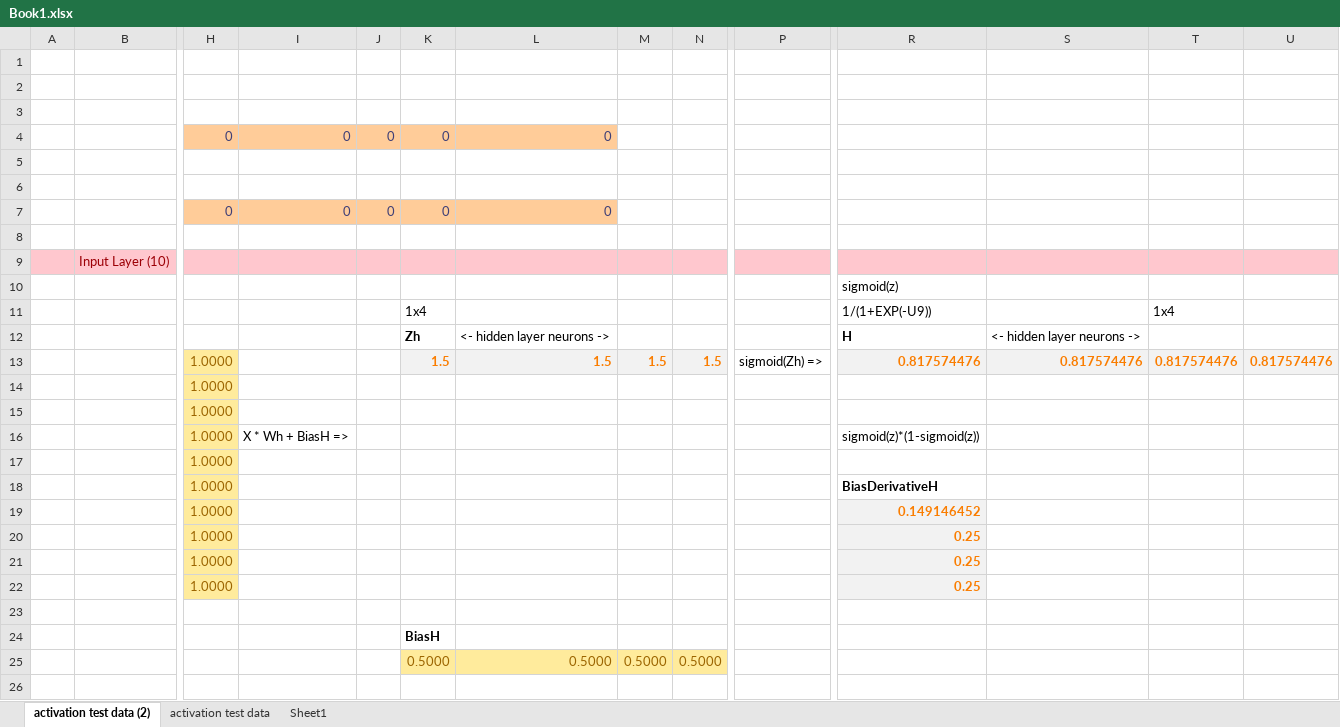
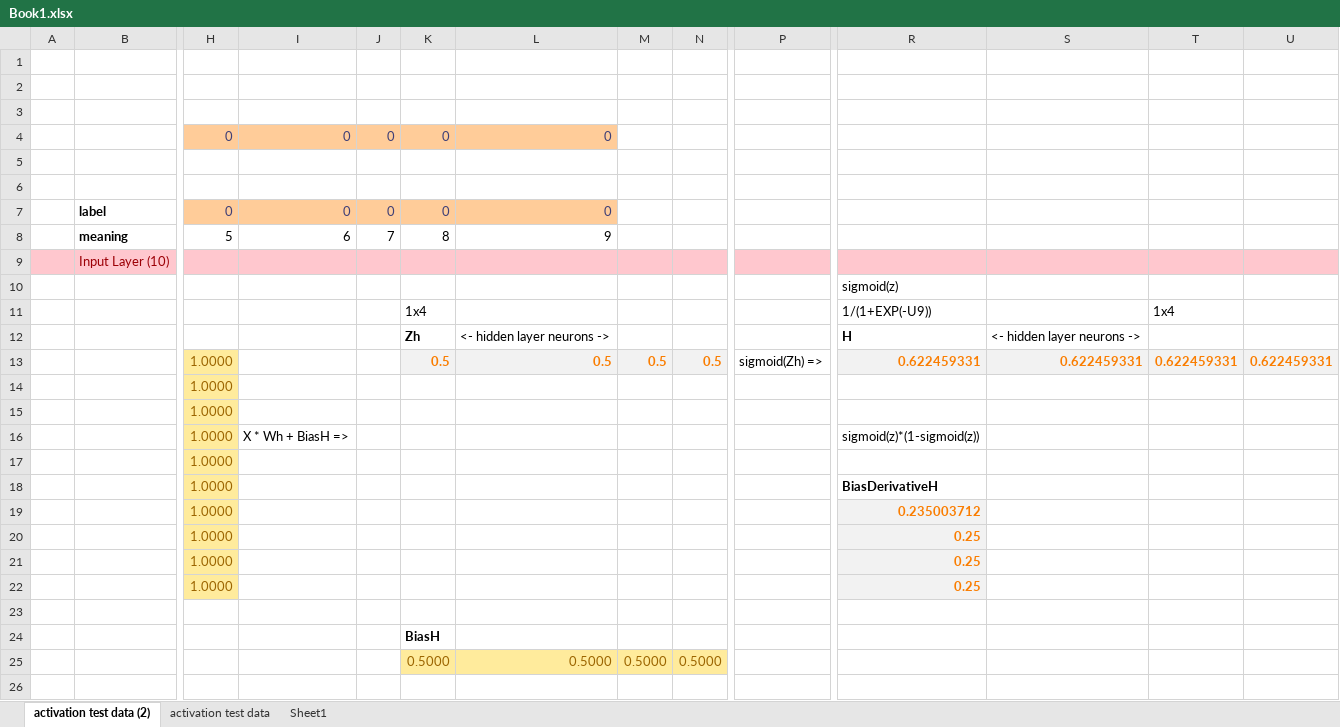
Before and after one commit to georgereimer8/neuralNetwork, an Excel workbook: docs/Book1.xlsx, sheet activation test data (2), drawn as a sheet; only a part is shown, gaps mark what is left out; values as stored, in another font and other column widths than the file's, no borders; removed rows and columns are numbered as before the commit, all else as after; rows hold the shown columns only; the diff covers the shown part only; the diff names each change by its address in the sheet, - before the commit and + after, or states it on an @@ line.

```diff
--- a/docs/Book1.xlsx (sheet activation test data (2))
+++ b/docs/Book1.xlsx (sheet activation test data (2))
-row 4:  |  | 0 | 0 | 0 | 0 | 0
-row 5: (empty)
-row 6: (empty)
+row 6: (empty)
+row 7:  | label | 0 | 0 | 0 | 0 | 0
+row 8:  | meaning | 5 | 6 | 7 | 8 | 9
-row 13:  |  | 1.0000 |  |  | 1.5 | 1.5 | 1.5 | 1.5 | sigmoid(Zh) => | 0.817574476 | 0.817574476 | 0.817574476 | 0.817574476
+row 13:  |  | 1.0000 |  |  | 0.5 | 0.5 | 0.5 | 0.5 | sigmoid(Zh) => | 0.622459331 | 0.622459331 | 0.622459331 | 0.622459331
-R19: 0.149146452
+R19: 0.235003712
```
Also changed, not shown: 13 added rows, 26 removed rows, 11 edited cells and cell formats elsewhere in this sheet, 4 other files.
